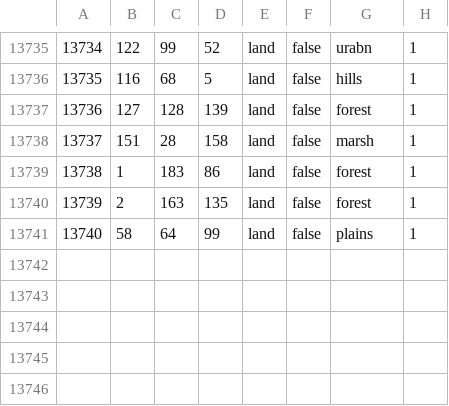
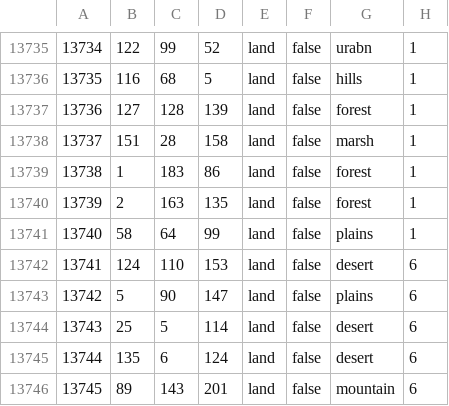
Before and after one commit to EranShadhan/Kaisertum-RH, a CSV file: map/definition.csv, drawn as a sheet; only a part is shown, gaps mark what is left out; the diff names each change by its address in the sheet, - before the commit and + after, or states it on an @@ line.

```diff
--- a/map/definition.csv
+++ b/map/definition.csv
+row 13742: 13741 | 124 | 110 | 153 | land | false | desert | 6
+row 13743: 13742 | 5 | 90 | 147 | land | false | plains | 6
+row 13744: 13743 | 25 | 5 | 114 | land | false | desert | 6
+row 13745: 13744 | 135 | 6 | 124 | land | false | desert | 6
+row 13746: 13745 | 89 | 143 | 201 | land | false | mountain | 6
```
Also changed, not shown: 40 other files.
